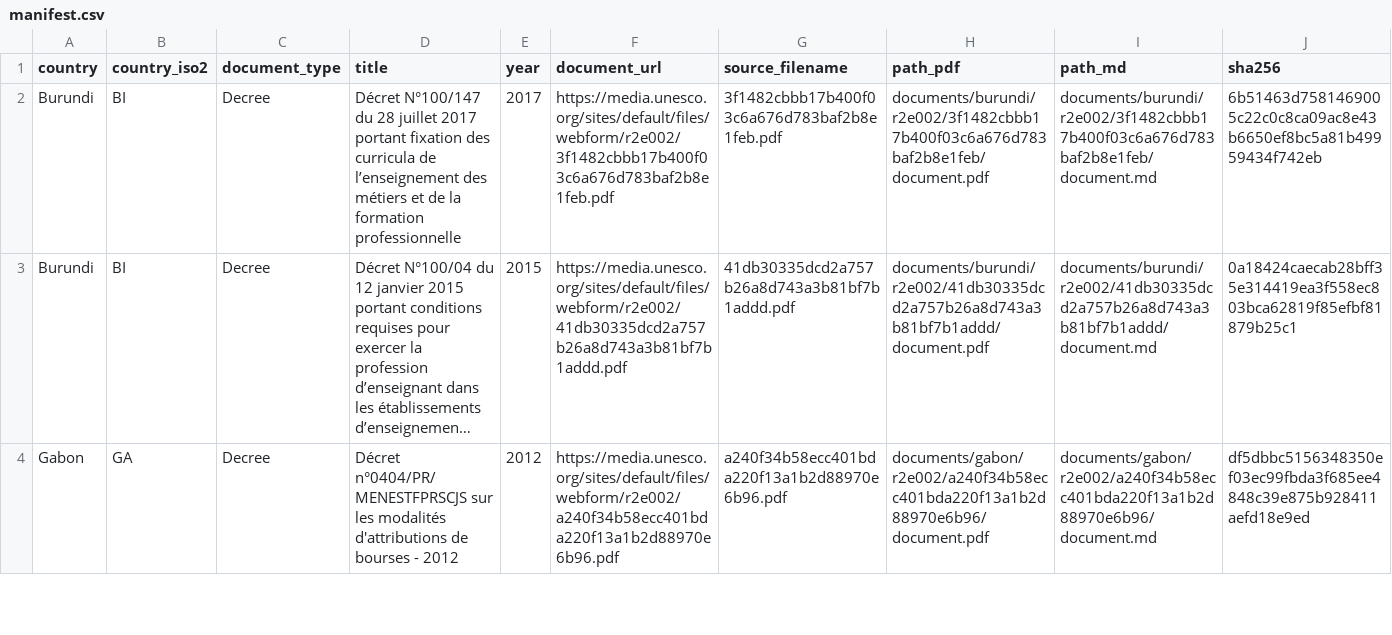
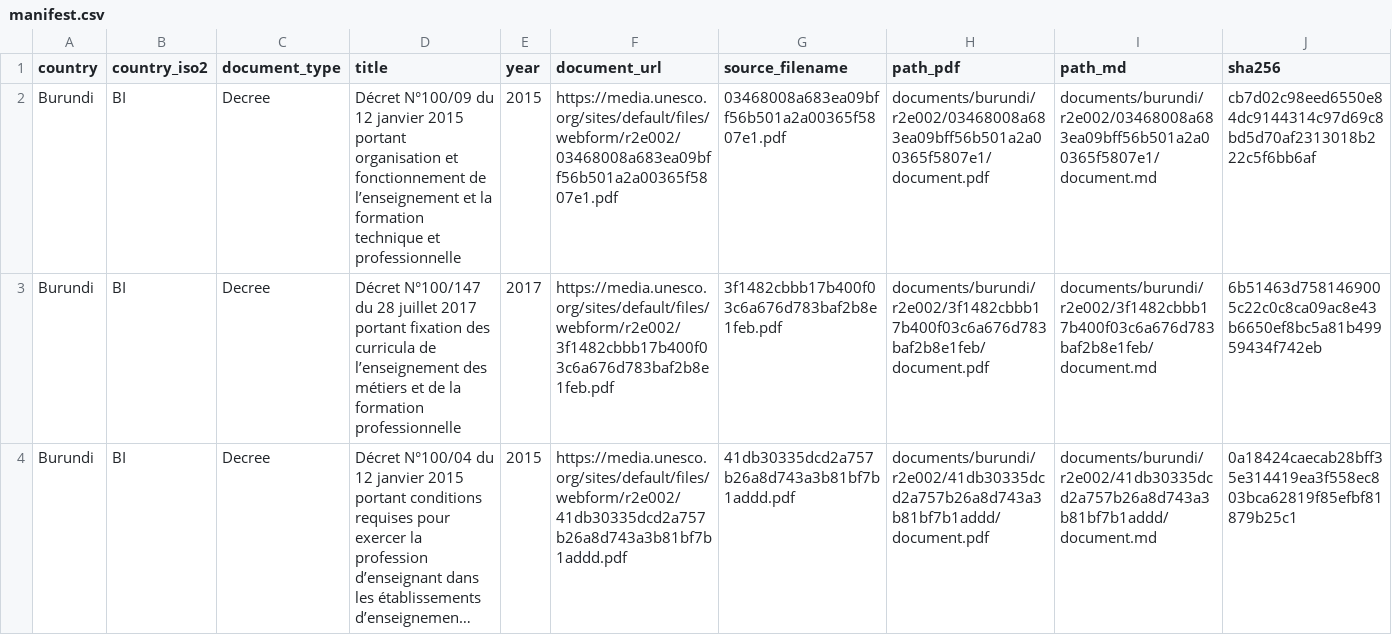
Before and after one commit to cjangrist/unesco-observatory-on-the-right-to-education, a CSV file: manifest.csv, drawn as a sheet; only a part is shown; the shorter side is filled out with more unchanged rows; long unchanged cells end in …; rows hold the shown columns only; the diff names each change by its address in the sheet, - before the commit and + after, or states it on an @@ line.

Commit message:
add Burundi: Décret N°100/09 du 12 janvier 2015 portant organisation et
Source: https://media.unesco.org/sites/default/files/webform/r2e002/03468008a683ea09bff56b501a2a00365f5807e1.pdf
Type: Decree  Year: 2015  Pages: 11
PDF sha256: cb7d02c98eed6550e84dc9144314c97d69c8bd5d70af2313018b222c5f6bb6af
Transcription: machine OCR, reader llamaparse (not a certified transcript)

```diff
--- a/manifest.csv
+++ b/manifest.csv
+row 2: Burundi | BI | Decree | Décret N°100/09 du 12 janvier 2015 portant organisation et fonctionnement de l’enseignement et la formation technique et professionnelle | 2015 | https://media.unesco.org/sites/default/files/webform/r2e002/03468008a683ea09bff56b501a2a00365f5807e1.pdf | 03468008a683ea09bff56b501a2a00365f5807e1.pdf | documents/burundi/r2e002/03468008a683ea09bff56b501a2a00365f5807e1/document.pdf | documents/burundi/r2e002/03468008a683ea09bff56b501a2a00365f5807e1/document.md | cb7d02c98eed6550e84dc9144314c97d69c8bd5d70af2313018b222c5f6bb6af
```
Also changed, not shown: 2 other files.
